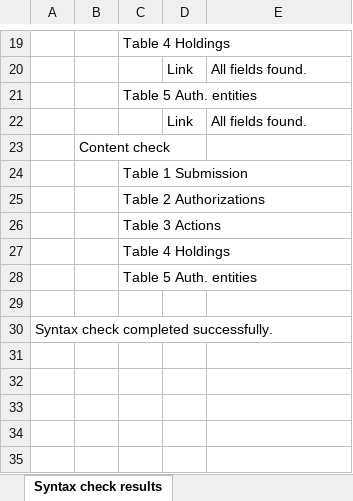
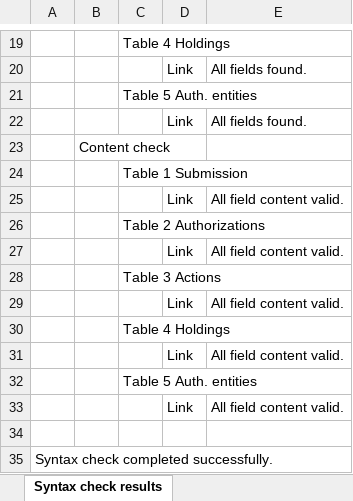
Before and after one commit to frankcnng/consistency, an Excel workbook: AEF_files/Guyana 2022 correct.syntax_checked.xlsx, sheet Syntax check results, drawn as a sheet; only a part is shown, gaps mark what is left out; values as stored, in another font and other column widths than the file's, no cell formats; the diff names each change by its address in the sheet, - before the commit and + after, or states it on an @@ line.

```diff
--- a/AEF_files/Guyana 2022 correct.syntax_checked.xlsx (sheet Syntax check results)
+++ b/AEF_files/Guyana 2022 correct.syntax_checked.xlsx (sheet Syntax check results)
+row 25:  |  |  | Link | All field content valid.
+row 27:  |  |  | Link | All field content valid.
+row 29:  |  |  | Link | All field content valid.
+row 31:  |  |  | Link | All field content valid.
+row 33:  |  |  | Link | All field content valid.
```
Also changed, not shown: cell formats, AEF_files/202504292100---AEF_CMA6_second_iteration - Guyana 2021.syntax_checked.xlsx, AEF_files/202504292100---AEF_CMA6_second_iteration - Guyana 2021.xlsx, 5 other files.
